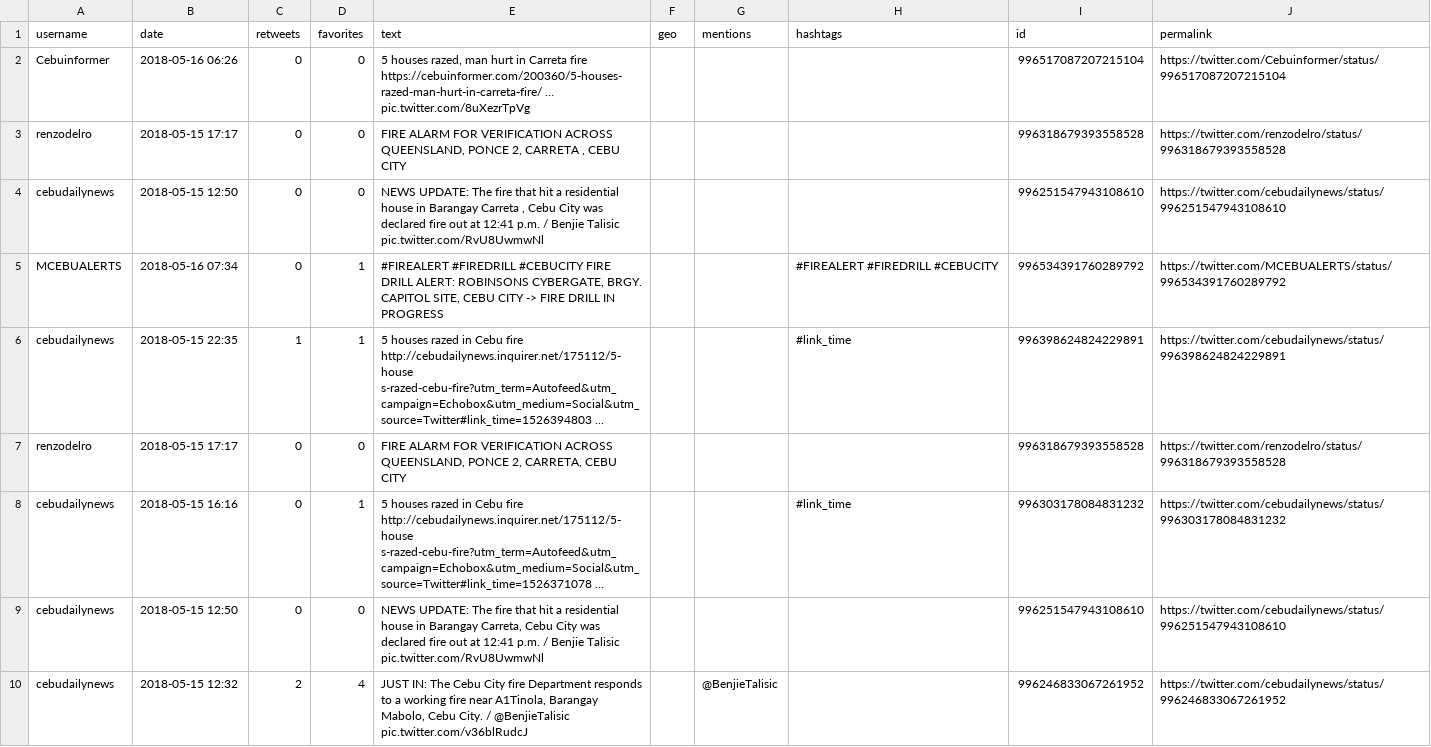
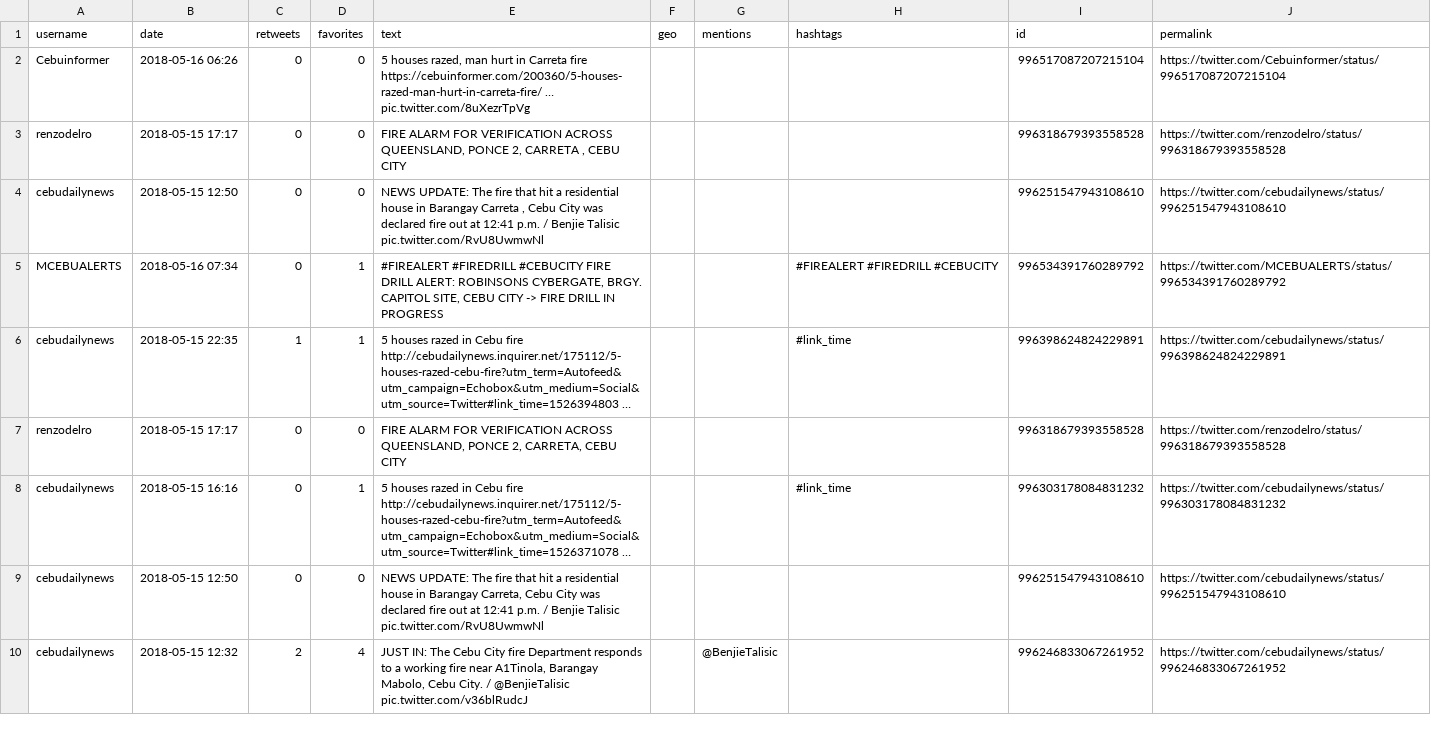
Before and after one commit to jmrequioma/LDAFireTweets, a CSV file: carreta.csv, drawn as a sheet; only a part is shown.

```diff
--- a/carreta.csv
+++ b/carreta.csv
@@ -5,5 +5,5 @@ cebudailynews;2018-05-15 12:50;0;0;"NEWS UPDATE: The fire that hit a residential
 MCEBUALERTS;2018-05-16 07:34;0;1;"#FIREALERT #FIREDRILL #CEBUCITY FIRE DRILL ALERT: ROBINSONS CYBERGATE, BRGY. CAPITOL SITE, CEBU CITY -> FIRE DRILL IN PROGRESS";;;#FIREALERT #FIREDRILL #CEBUCITY;"996534391760289792";https://twitter.com/MCEBUALERTS/status/996534391760289792
-cebudailynews;2018-05-15 22:35;1;1;"5 houses razed in Cebu fire http://cebudailynews.inquirer.net/175112/5-house s-razed-cebu-fire?utm_term=Autofeed&utm_campaign=Echobox&utm_medium=Social&utm_source=Twitter#link_time=1526394803 …";;;#link_time;"996398624824229891";https://twitter.com/cebudailynews/status/996398624824229891
+cebudailynews;2018-05-15 22:35;1;1;"5 houses razed in Cebu fire http://cebudailynews.inquirer.net/175112/5-houses-razed-cebu-fire?utm_term=Autofeed&utm_campaign=Echobox&utm_medium=Social&utm_source=Twitter#link_time=1526394803 …";;;#link_time;"996398624824229891";https://twitter.com/cebudailynews/status/996398624824229891
 renzodelro;2018-05-15 17:17;0;0;"FIRE ALARM FOR VERIFICATION ACROSS QUEENSLAND, PONCE 2, CARRETA, CEBU CITY";;;;"996318679393558528";https://twitter.com/renzodelro/status/996318679393558528
-cebudailynews;2018-05-15 16:16;0;1;"5 houses razed in Cebu fire http://cebudailynews.inquirer.net/175112/5-house s-razed-cebu-fire?utm_term=Autofeed&utm_campaign=Echobox&utm_medium=Social&utm_source=Twitter#link_time=1526371078 …";;;#link_time;"996303178084831232";https://twitter.com/cebudailynews/status/996303178084831232
+cebudailynews;2018-05-15 16:16;0;1;"5 houses razed in Cebu fire http://cebudailynews.inquirer.net/175112/5-houses-razed-cebu-fire?utm_term=Autofeed&utm_campaign=Echobox&utm_medium=Social&utm_source=Twitter#link_time=1526371078 …";;;#link_time;"996303178084831232";https://twitter.com/cebudailynews/status/996303178084831232
 cebudailynews;2018-05-15 12:50;0;0;"NEWS UPDATE: The fire that hit a residential house in Barangay Carreta, Cebu City was declared fire out at 12:41 p.m. / Benjie Talisic pic.twitter.com/RvU8UwmwNl";;;;"996251547943108610";https://twitter.com/cebudailynews/status/996251547943108610
```
Also changed, not shown: compiled.csv, ermita02052019.csv, 22 other files.
